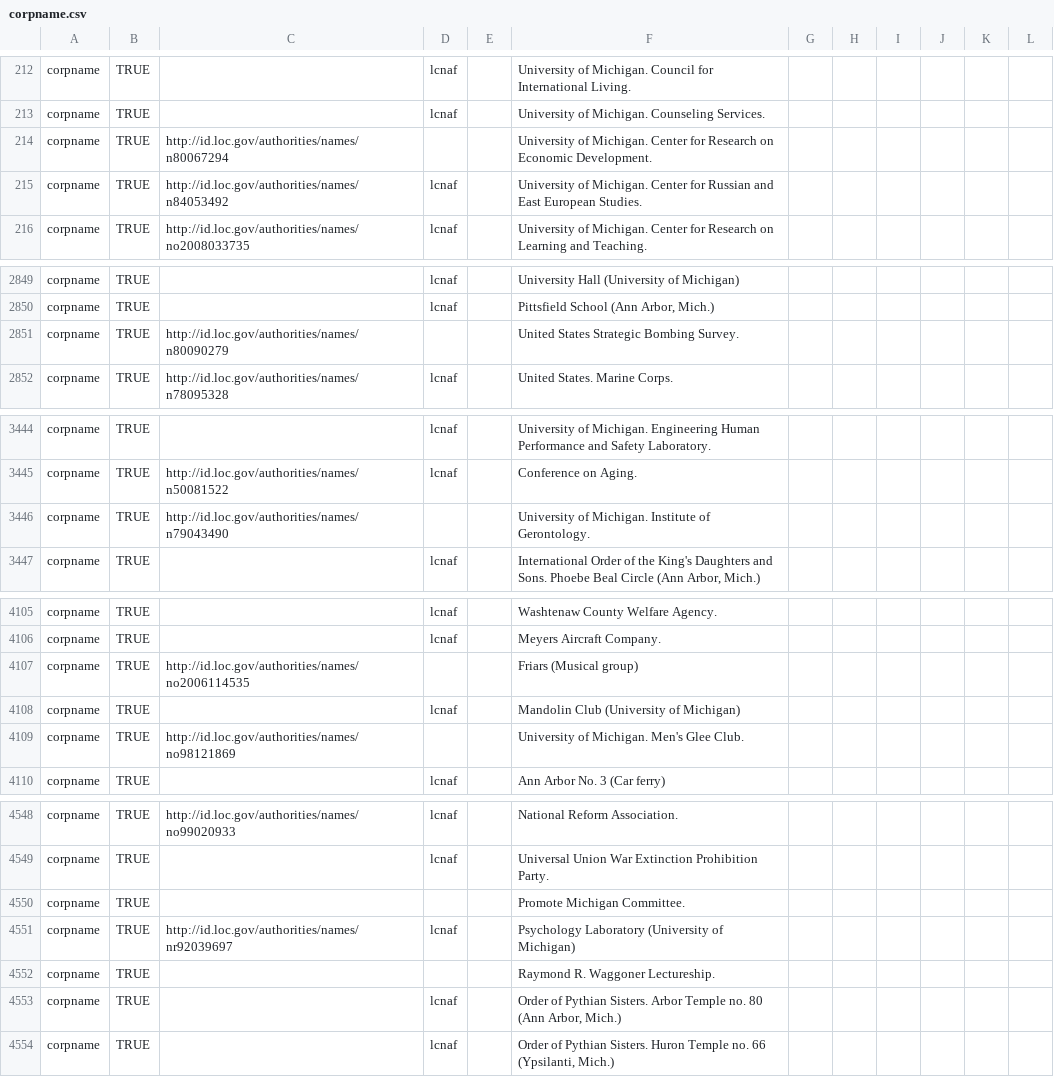
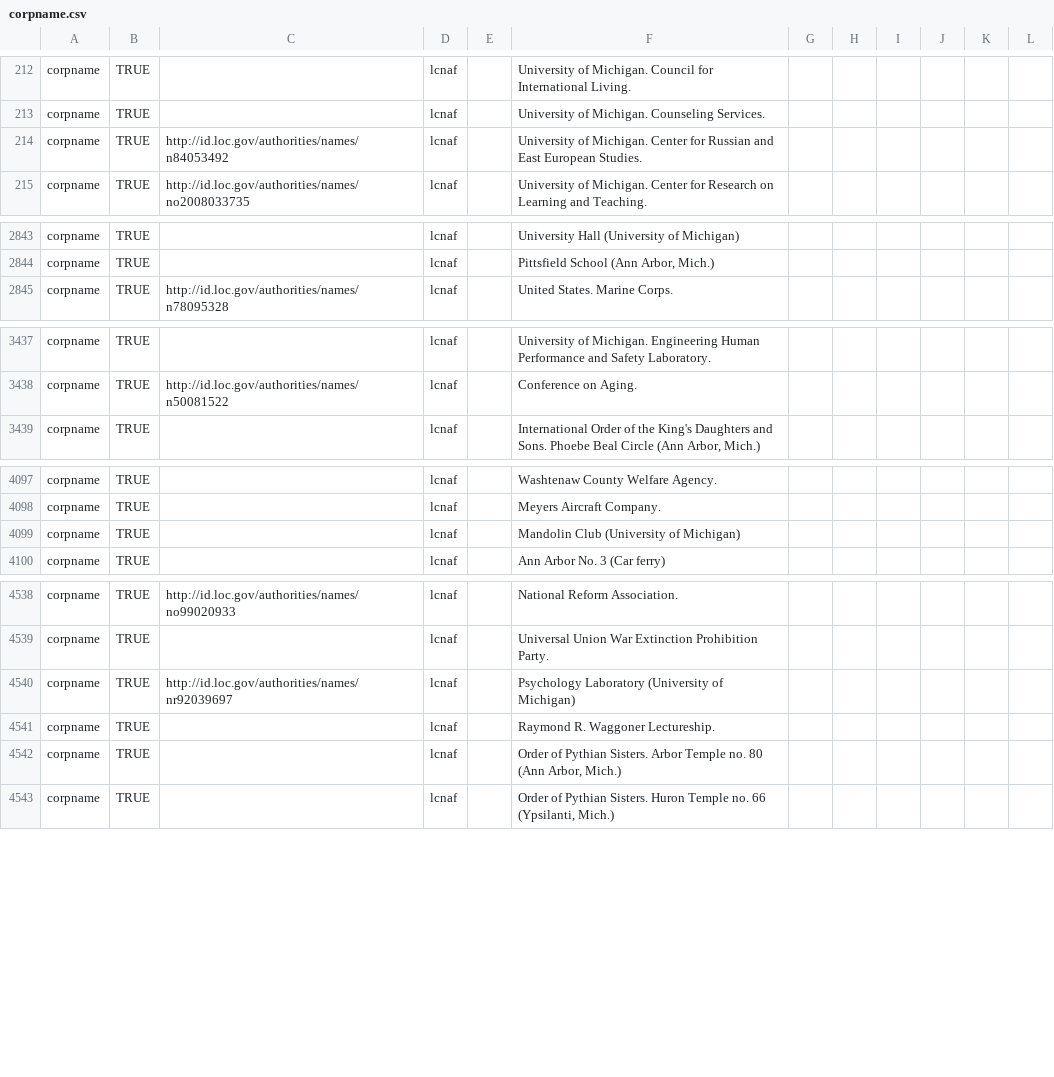
Before and after one commit to bentley-historical-library/migration-tools, a CSV file: ead/agents/corpname.csv, drawn as a sheet; only a part is shown, gaps mark what is left out; the diff covers the shown part only.

Commit message:
deletes duplicates and adds sources when necessary

```diff
--- a/ead/agents/corpname.csv
+++ b/ead/agents/corpname.csv
@@ -213,3 +213,2 @@ corpname,TRUE,,lcnaf,,University of Michigan. Council for International Living.
 corpname,TRUE,,lcnaf,,University of Michigan. Counseling Services.
-corpname,TRUE,http://id.loc.gov/authorities/names/n80067294,,,University of Michigan. Center for Research on Economic Development.
 corpname,TRUE,http://id.loc.gov/authorities/names/n84053492,lcnaf,,University of Michigan. Center for Russian and East European Studies.
@@ -2850,3 +2844,2 @@ corpname,TRUE,,lcnaf,,University Hall (University of Michigan)
 corpname,TRUE,,lcnaf,,"Pittsfield School (Ann Arbor, Mich.)"
-corpname,TRUE,http://id.loc.gov/authorities/names/n80090279,,,United States Strategic Bombing Survey.
 corpname,TRUE,http://id.loc.gov/authorities/names/n78095328,lcnaf,,United States. Marine Corps.
@@ -3445,3 +3438,2 @@ corpname,TRUE,,lcnaf,,University of Michigan. Engineering Human Performance and
 corpname,TRUE,http://id.loc.gov/authorities/names/n50081522,lcnaf,,Conference on Aging.
-corpname,TRUE,http://id.loc.gov/authorities/names/n79043490,,,University of Michigan. Institute of Gerontology.
 corpname,TRUE,,lcnaf,,"International Order of the King's Daughters and Sons. Phoebe Beal Circle (Ann Arbor, Mich.)"
@@ -4106,5 +4098,3 @@ corpname,TRUE,,lcnaf,,Washtenaw County Welfare Agency.
 corpname,TRUE,,lcnaf,,Meyers Aircraft Company.
-corpname,TRUE,http://id.loc.gov/authorities/names/no2006114535,,,Friars (Musical group)
 corpname,TRUE,,lcnaf,,Mandolin Club (University of Michigan)
-corpname,TRUE,http://id.loc.gov/authorities/names/no98121869,,,University of Michigan. Men's Glee Club.
 corpname,TRUE,,lcnaf,,Ann Arbor No. 3 (Car ferry)
@@ -4549,5 +4539,4 @@ corpname,TRUE,http://id.loc.gov/authorities/names/no99020933,lcnaf,,National Ref
 corpname,TRUE,,lcnaf,,Universal Union War Extinction Prohibition Party.
-corpname,TRUE,,,,Promote Michigan Committee.
 corpname,TRUE,http://id.loc.gov/authorities/names/nr92039697,lcnaf,,Psychology Laboratory (University of Michigan)
-corpname,TRUE,,,,Raymond R. Waggoner Lectureship.
+corpname,TRUE,,lcnaf,,Raymond R. Waggoner Lectureship.
 corpname,TRUE,,lcnaf,,"Order of Pythian Sisters. Arbor Temple no. 80 (Ann Arbor, Mich.)"
```
Also changed, not shown: 8 removed rows and 3 edited cells elsewhere in this file.
